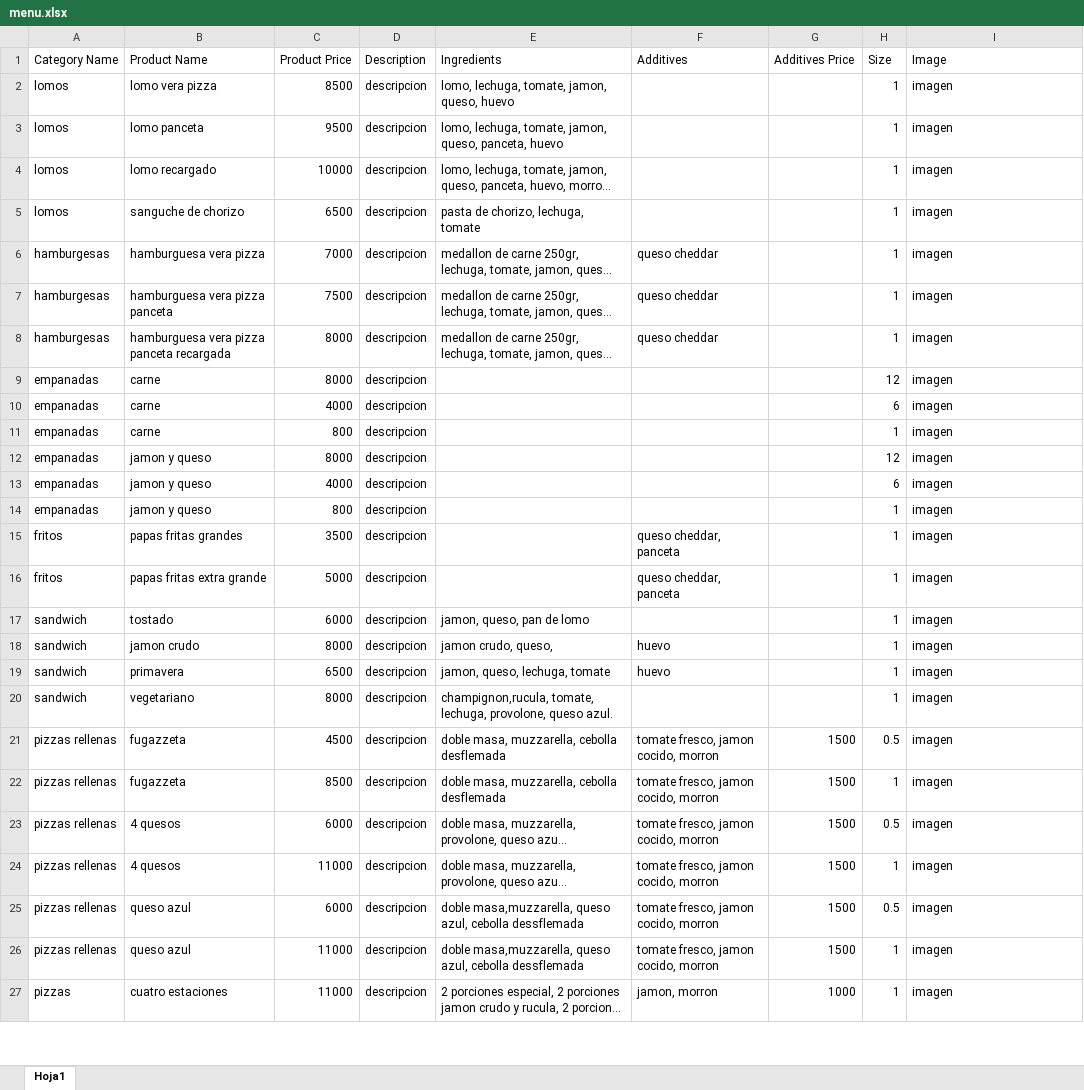
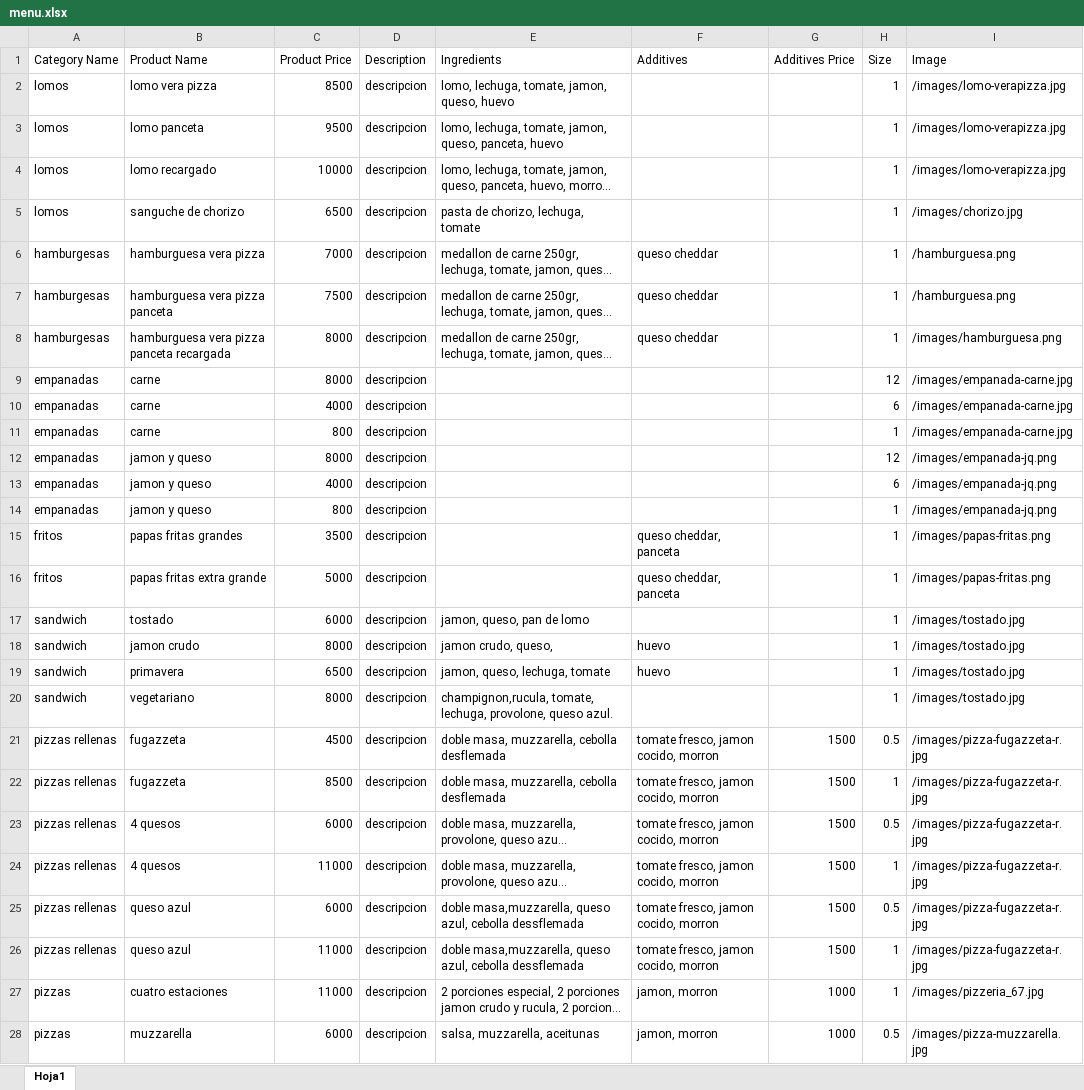
Before and after one commit to Scravt/UTN-MMXXIII-PF-B, an Excel workbook: target/classes/menu.xlsx, sheet Hoja1, drawn as a sheet; only a part is shown; long unchanged cells end in …; values as stored, in another font and other column widths than the file's, no borders; table styles not drawn; the diff covers the shown part only; the diff names each change by its address in the sheet, - before the commit and + after, or states it on an @@ line.

```diff
--- a/target/classes/menu.xlsx (sheet Hoja1)
+++ b/target/classes/menu.xlsx (sheet Hoja1)
-I2:I4 (Image): imagen
+I2:I4 (Image): /images/lomo-verapizza.jpg
-I5 (Image): imagen
+I5 (Image): /images/chorizo.jpg
-I6:I7 (Image): imagen
+I6:I7 (Image): /hamburguesa.png
-I8 (Image): imagen
+I8 (Image): /images/hamburguesa.png
-I9:I11 (Image): imagen
+I9:I11 (Image): /images/empanada-carne.jpg
-I12:I14 (Image): imagen
+I12:I14 (Image): /images/empanada-jq.png
-I15:I16 (Image): imagen
+I15:I16 (Image): /images/papas-fritas.png
-I17:I20 (Image): imagen
+I17:I20 (Image): /images/tostado.jpg
-I21:I26 (Image): imagen
+I21:I26 (Image): /images/pizza-fugazzeta-r.jpg
-I27 (Image): imagen
+I27 (Image): /images/pizzeria_67.jpg
+row 28: pizzas | muzzarella | 6000 | descripcion | salsa, muzzarella, aceitunas | jamon, morron | 1000 | 0.5 | /images/pizza-muzzarella.jpg
```
Also changed, not shown: 3 added rows and 20 edited cells elsewhere in this sheet, 6 other files.
